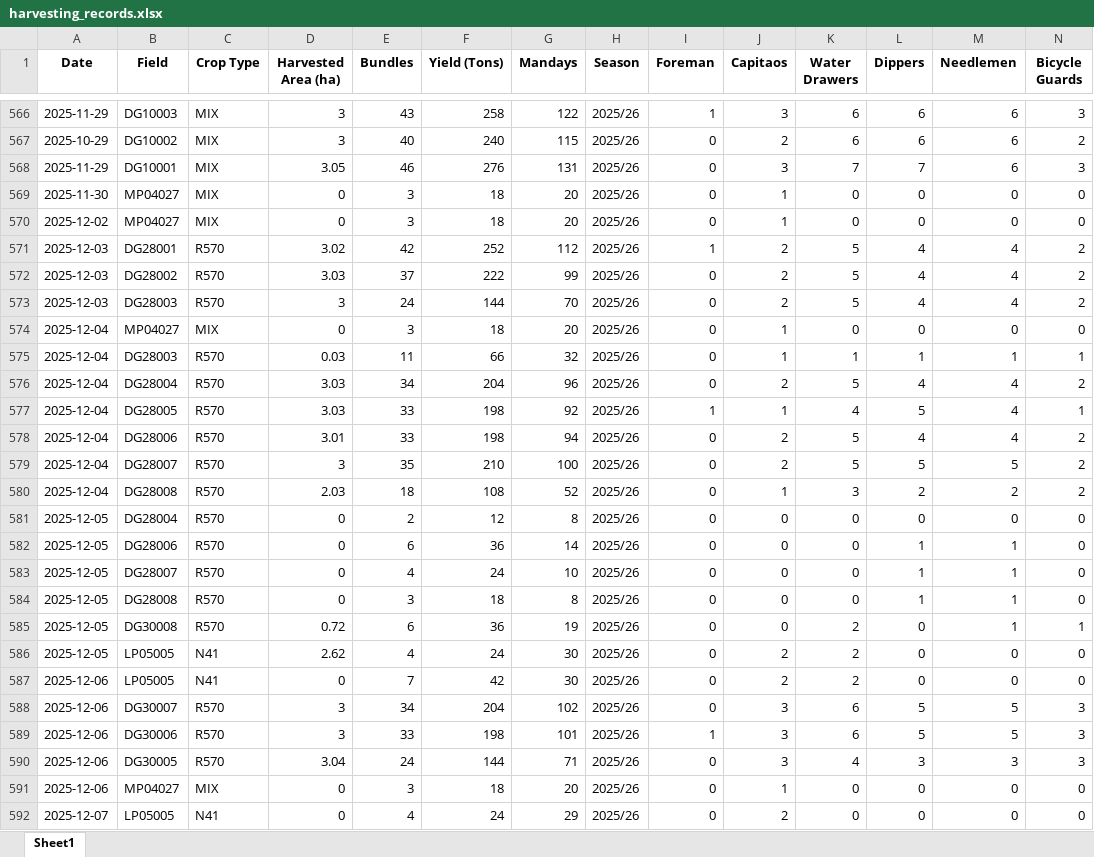
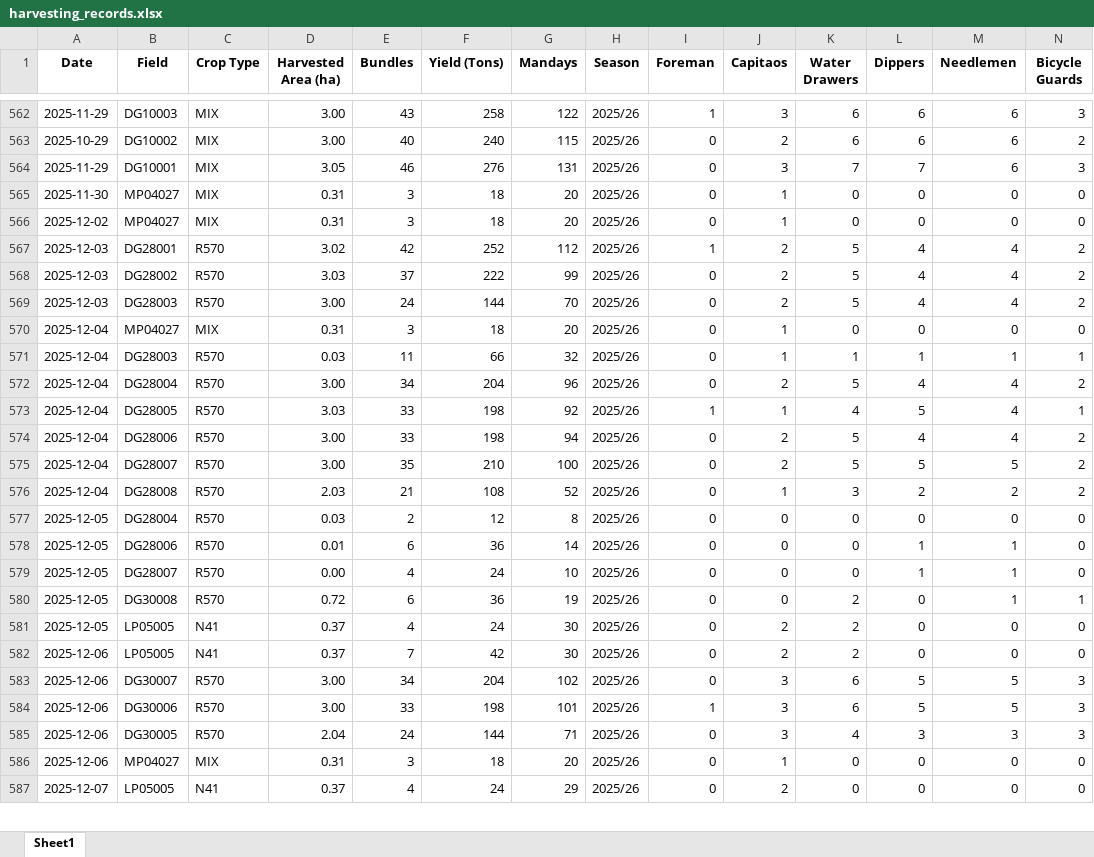
Before and after one commit to psibale/farm-management-system, an Excel workbook: data/harvesting_records.xlsx, sheet Sheet1, drawn as a sheet; only a part is shown, gaps mark what is left out; values as stored, in another font and other column widths than the file's, no borders; removed rows and columns are numbered as before the commit, all else as after; rows hold the shown columns only; the diff covers the shown part only; the diff names each change by its address in the sheet, - before the commit and + after, or states it on an @@ line.

```diff
--- a/data/harvesting_records.xlsx (sheet Sheet1)
+++ b/data/harvesting_records.xlsx (sheet Sheet1)
-D562:D563 (Harvested Area (ha)): 3
+D562:D563 (Harvested Area (ha)): 3.00
-D565:D566 (Harvested Area (ha)): 0
+D565:D566 (Harvested Area (ha)): 0.31
-D569 (Harvested Area (ha)): 3
+D569 (Harvested Area (ha)): 3.00
-D570 (Harvested Area (ha)): 0
+D570 (Harvested Area (ha)): 0.31
-D572 (Harvested Area (ha)): 3.03
+D572 (Harvested Area (ha)): 3.00
-D574 (Harvested Area (ha)): 3.01
+D574 (Harvested Area (ha)): 3.00
-D575 (Harvested Area (ha)): 3
+D575 (Harvested Area (ha)): 3.00
-E576 (Bundles): 18
+E576 (Bundles): 21
-D577 (Harvested Area (ha)): 0
+D577 (Harvested Area (ha)): 0.03
-D578 (Harvested Area (ha)): 0
+D578 (Harvested Area (ha)): 0.01
-D579 (Harvested Area (ha)): 0
+D579 (Harvested Area (ha)): 0.00
-row 584: 2025-12-05 | DG28008 | R570 | 0 | 3 | 18 | 8 | 2025/26 | 0 | 0 | 0 | 1 | 1 | 0
-D581 (Harvested Area (ha)): 2.62
+D581 (Harvested Area (ha)): 0.37
-D582 (Harvested Area (ha)): 0
+D582 (Harvested Area (ha)): 0.37
-D583:D584 (Harvested Area (ha)): 3
+D583:D584 (Harvested Area (ha)): 3.00
-D585 (Harvested Area (ha)): 3.04
+D585 (Harvested Area (ha)): 2.04
-D586 (Harvested Area (ha)): 0
+D586 (Harvested Area (ha)): 0.31
-D587 (Harvested Area (ha)): 0
+D587 (Harvested Area (ha)): 0.37
```
Also changed, not shown: 4 removed rows and 121 edited cells elsewhere in this sheet, data/crop_estimates.xlsx, data/fertilizer_records.xlsx, 16 other files.
